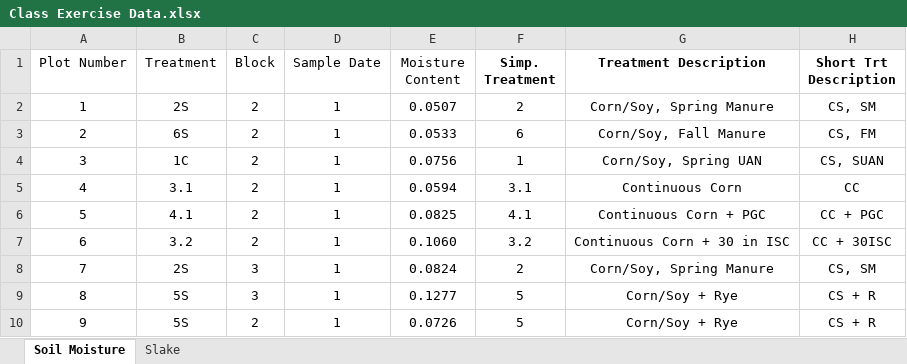
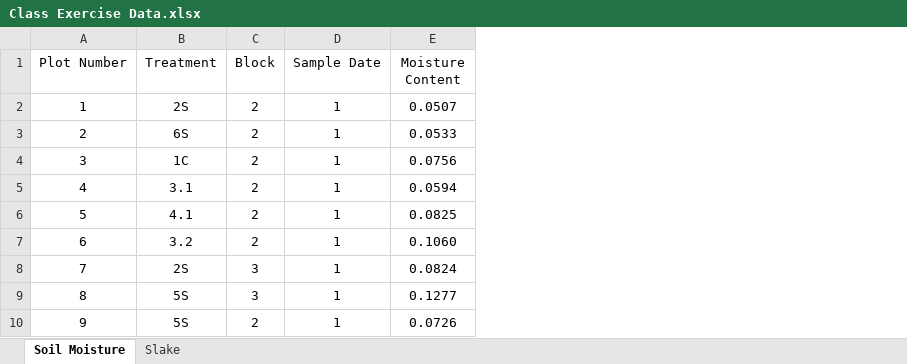
Before and after one commit to gabbymyers/516X-Project, an Excel workbook: _data/Class Exercise Data.xlsx, sheet Soil Moisture, drawn as a sheet; only a part is shown; values as stored, in another font and other column widths than the file's, no borders; the diff names each change by its address in the sheet, - before the commit and + after, or states it on an @@ line.

```diff
--- a/_data/Class Exercise Data.xlsx (sheet Soil Moisture)
+++ b/_data/Class Exercise Data.xlsx (sheet Soil Moisture)
-column F (Simp. Treatment), rows 2-10: 2 | 6 | 1 | 3.1 | 4.1 | 3.2 | 2 | 5 | 5
-column G (Treatment Description), rows 2-10: Corn/Soy, Spring Manure | Corn/Soy, Fall Manure | Corn/Soy, Spring UAN | Continuous Corn | Continuous Corn + PGC | Continuous Corn + 30 in ISC | Corn/Soy, Spring Manure | Corn/Soy + Rye | Corn/Soy + Rye
-column H (Short Trt Description), rows 2-10: CS, SM | CS, FM | CS, SUAN | CC | CC + PGC | CC + 30ISC | CS, SM | CS + R | CS + R
```
Also changed, not shown: 1 other file.
